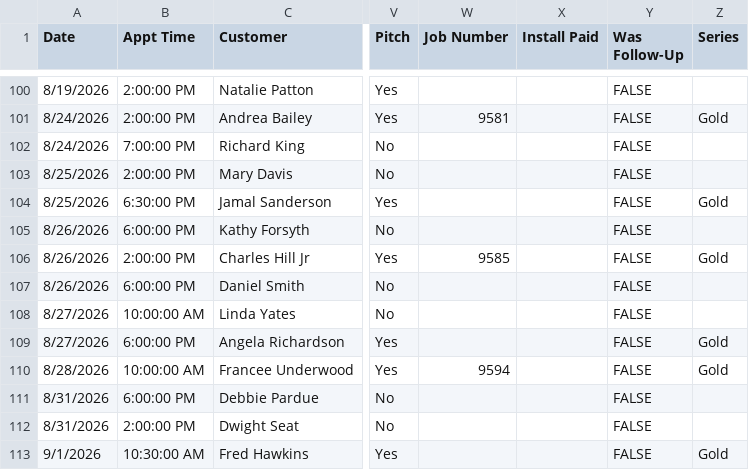
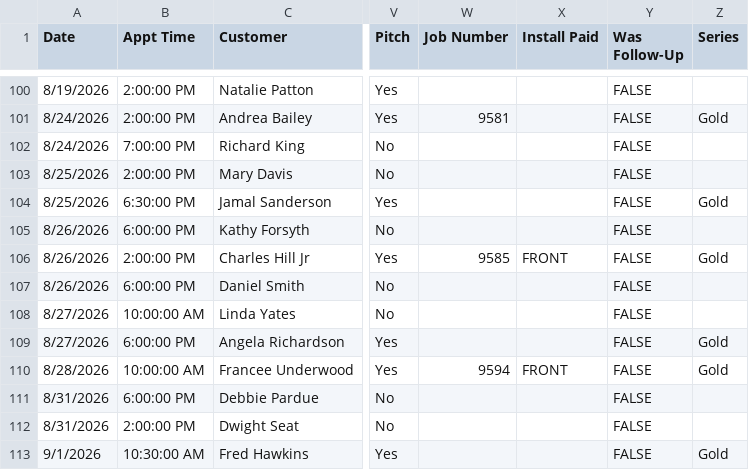
Before and after one commit to acshotsprings/wintek-data, a CSV file: wintek_master.csv, drawn as a sheet; only a part is shown, gaps mark what is left out; the diff names each change by its address in the sheet, - before the commit and + after, or states it on an @@ line.

Commit message:
MASTER export 2026-09-03T21:14:42.957Z

```diff
--- a/wintek_master.csv
+++ b/wintek_master.csv
-X106 (Install Paid): (empty)
+X106 (Install Paid): FRONT
-X110 (Install Paid): (empty)
+X110 (Install Paid): FRONT
```
